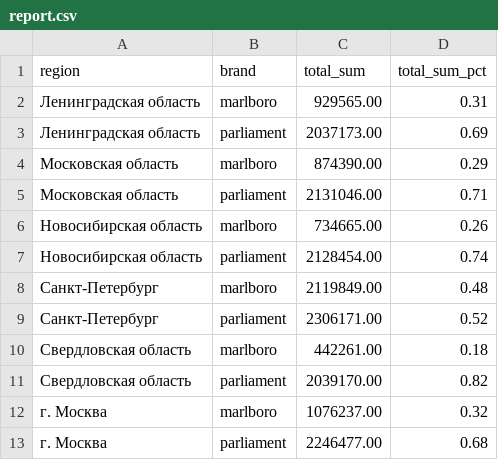
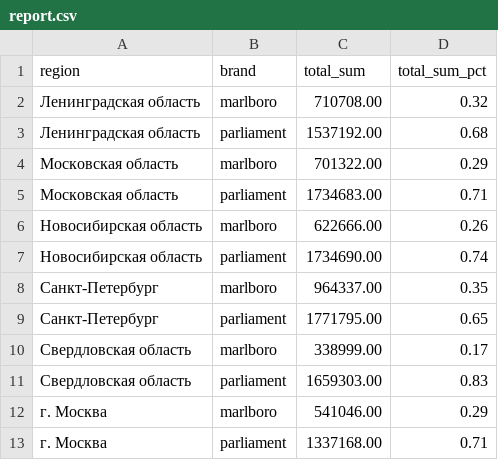
Before and after one commit to mikhaildruzhinin/report-template, a CSV file: src/main/resources/examples/03/report.csv, drawn as a sheet.

Commit message:
fix report 3

```diff
--- a/src/main/resources/examples/03/report.csv
+++ b/src/main/resources/examples/03/report.csv
@@ -1,13 +1,13 @@
 region,brand,total_sum,total_sum_pct
-Ленинградская область,marlboro,929565.00,0.31
-Ленинградская область,parliament,2037173.00,0.69
-Московская область,marlboro,874390.00,0.29
-Московская область,parliament,2131046.00,0.71
-Новосибирская область,marlboro,734665.00,0.26
-Новосибирская область,parliament,2128454.00,0.74
-Санкт-Петербург,marlboro,2119849.00,0.48
-Санкт-Петербург,parliament,2306171.00,0.52
-Свердловская область,marlboro,442261.00,0.18
-Свердловская область,parliament,2039170.00,0.82
-г. Москва,marlboro,1076237.00,0.32
-г. Москва,parliament,2246477.00,0.68
+Ленинградская область,marlboro,710708.00,0.32
+Ленинградская область,parliament,1537192.00,0.68
+Московская область,marlboro,701322.00,0.29
+Московская область,parliament,1734683.00,0.71
+Новосибирская область,marlboro,622666.00,0.26
+Новосибирская область,parliament,1734690.00,0.74
+Санкт-Петербург,marlboro,964337.00,0.35
+Санкт-Петербург,parliament,1771795.00,0.65
+Свердловская область,marlboro,338999.00,0.17
+Свердловская область,parliament,1659303.00,0.83
+г. Москва,marlboro,541046.00,0.29
+г. Москва,parliament,1337168.00,0.71
```
